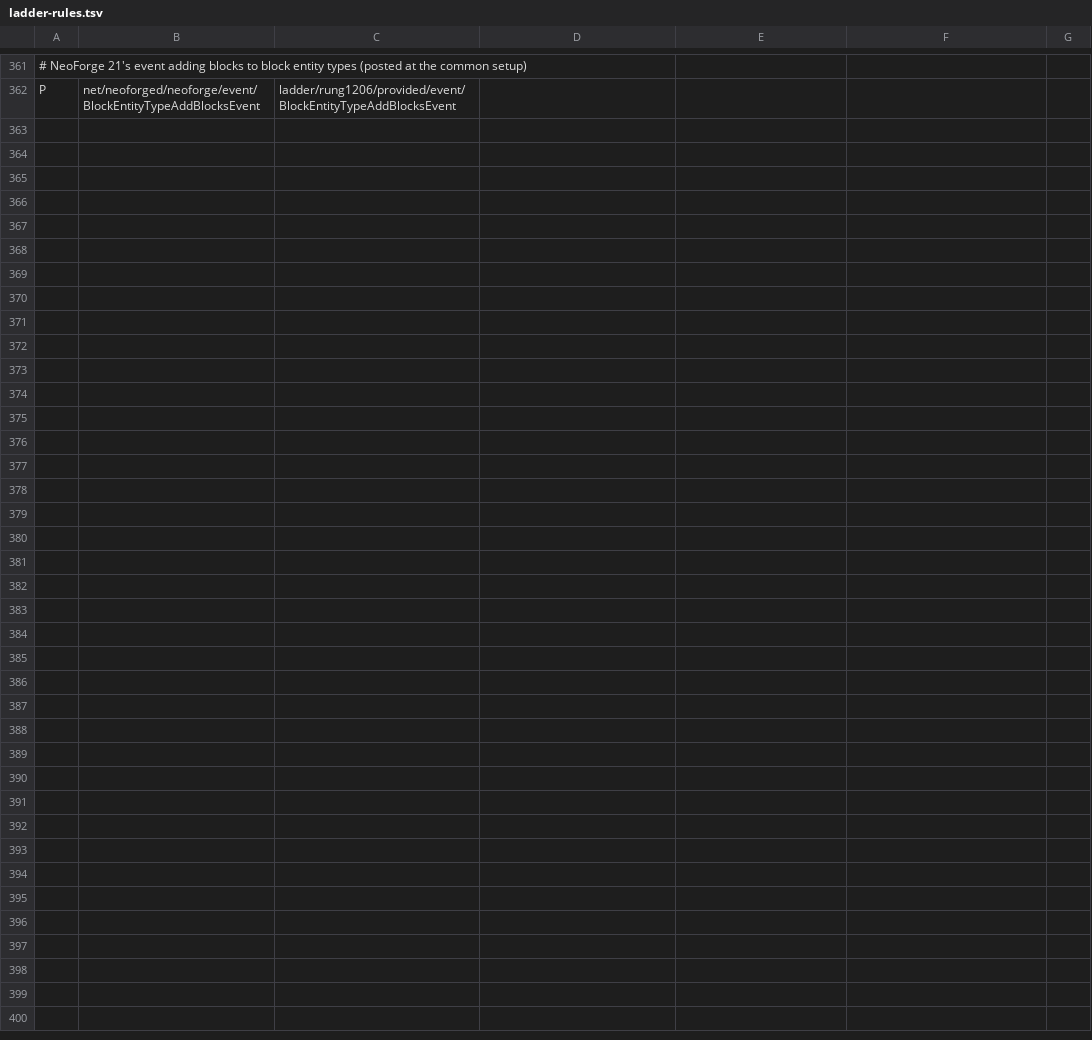
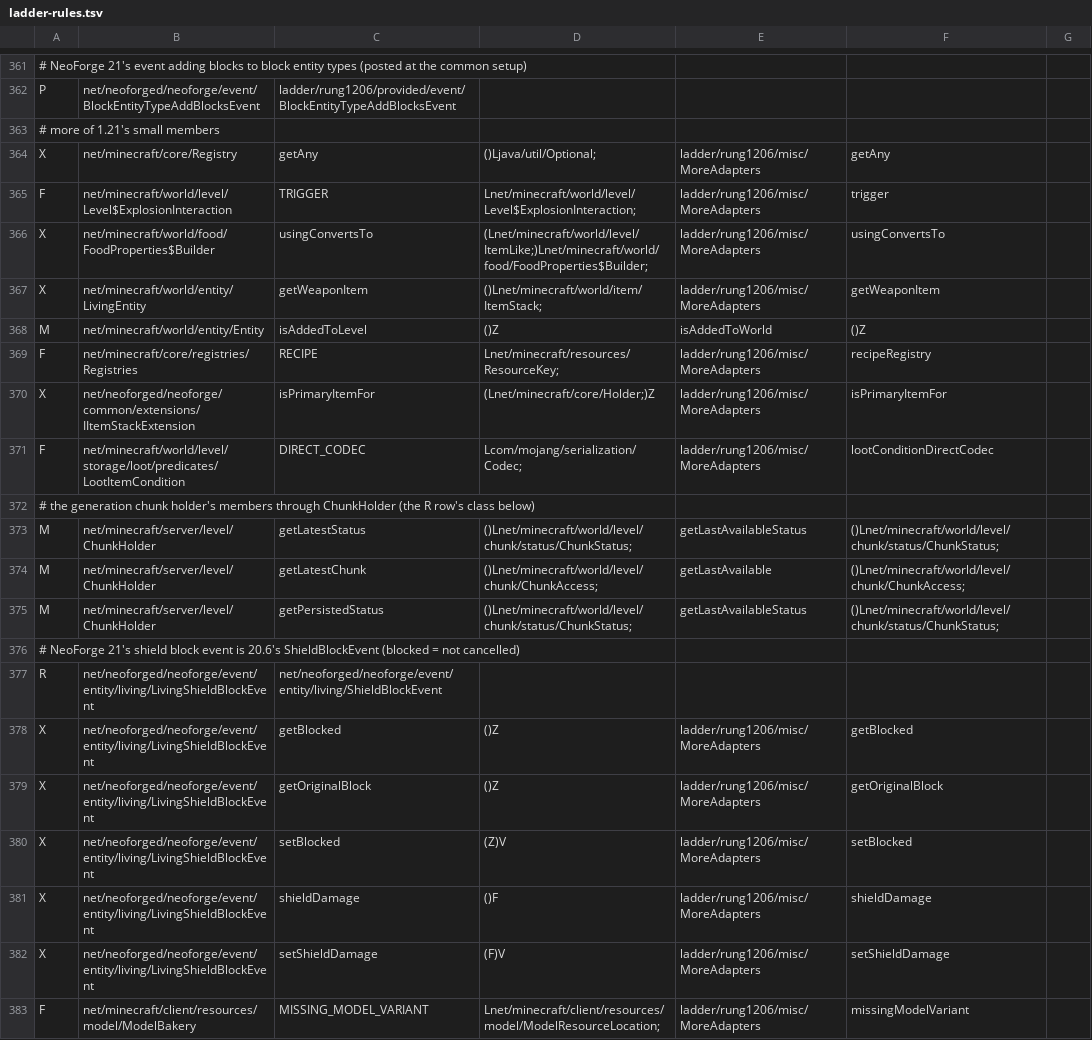
Before and after one commit to Xponer2/translator, a TSV file: adapters_1_20_6/src/main/resources/ladder-rules.tsv, drawn as a sheet; only a part is shown, gaps mark what is left out; the diff names each change by its address in the sheet, - before the commit and + after, or states it on an @@ line.

```diff
--- a/adapters_1_20_6/src/main/resources/ladder-rules.tsv
+++ b/adapters_1_20_6/src/main/resources/ladder-rules.tsv
+row 363: # more of 1.21's small members
+row 364: X | net/minecraft/core/Registry | getAny | ()Ljava/util/Optional; | ladder/rung1206/misc/MoreAdapters | getAny
+row 365: F | net/minecraft/world/level/Level$ExplosionInteraction | TRIGGER | Lnet/minecraft/world/level/Level$ExplosionInteraction; | ladder/rung1206/misc/MoreAdapters | trigger
+row 366: X | net/minecraft/world/food/FoodProperties$Builder | usingConvertsTo | (Lnet/minecraft/world/level/ItemLike;)Lnet/minecraft/world/food/FoodProperties$Builder; | ladder/rung1206/misc/MoreAdapters | usingConvertsTo
+row 367: X | net/minecraft/world/entity/LivingEntity | getWeaponItem | ()Lnet/minecraft/world/item/ItemStack; | ladder/rung1206/misc/MoreAdapters | getWeaponItem
+row 368: M | net/minecraft/world/entity/Entity | isAddedToLevel | ()Z | isAddedToWorld | ()Z
+row 369: F | net/minecraft/core/registries/Registries | RECIPE | Lnet/minecraft/resources/ResourceKey; | ladder/rung1206/misc/MoreAdapters | recipeRegistry
+row 370: X | net/neoforged/neoforge/common/extensions/IItemStackExtension | isPrimaryItemFor | (Lnet/minecraft/core/Holder;)Z | ladder/rung1206/misc/MoreAdapters | isPrimaryItemFor
+row 371: F | net/minecraft/world/level/storage/loot/predicates/LootItemCondition | DIRECT_CODEC | Lcom/mojang/serialization/Codec; | ladder/rung1206/misc/MoreAdapters | lootConditionDirectCodec
+row 372: # the generation chunk holder's members through ChunkHolder (the R row's class below)
+row 373: M | net/minecraft/server/level/ChunkHolder | getLatestStatus | ()Lnet/minecraft/world/level/chunk/status/ChunkStatus; | getLastAvailableStatus | ()Lnet/minecraft/world/level/chunk/status/ChunkStatus;
+row 374: M | net/minecraft/server/level/ChunkHolder | getLatestChunk | ()Lnet/minecraft/world/level/chunk/ChunkAccess; | getLastAvailable | ()Lnet/minecraft/world/level/chunk/ChunkAccess;
+row 375: M | net/minecraft/server/level/ChunkHolder | getPersistedStatus | ()Lnet/minecraft/world/level/chunk/status/ChunkStatus; | getLastAvailableStatus | ()Lnet/minecraft/world/level/chunk/status/ChunkStatus;
+row 376: # NeoForge 21's shield block event is 20.6's ShieldBlockEvent (blocked = not cancelled)
+row 377: R | net/neoforged/neoforge/event/entity/living/LivingShieldBlockEvent | net/neoforged/neoforge/event/entity/living/ShieldBlockEvent
+row 378: X | net/neoforged/neoforge/event/entity/living/LivingShieldBlockEvent | getBlocked | ()Z | ladder/rung1206/misc/MoreAdapters | getBlocked
+row 379: X | net/neoforged/neoforge/event/entity/living/LivingShieldBlockEvent | getOriginalBlock | ()Z | ladder/rung1206/misc/MoreAdapters | getOriginalBlock
+row 380: X | net/neoforged/neoforge/event/entity/living/LivingShieldBlockEvent | setBlocked | (Z)V | ladder/rung1206/misc/MoreAdapters | setBlocked
+row 381: X | net/neoforged/neoforge/event/entity/living/LivingShieldBlockEvent | shieldDamage | ()F | ladder/rung1206/misc/MoreAdapters | shieldDamage
+row 382: X | net/neoforged/neoforge/event/entity/living/LivingShieldBlockEvent | setShieldDamage | (F)V | ladder/rung1206/misc/MoreAdapters | setShieldDamage
+row 383: F | net/minecraft/client/resources/model/ModelBakery | MISSING_MODEL_VARIANT | Lnet/minecraft/client/resources/model/ModelResourceLocation; | ladder/rung1206/misc/MoreAdapters | missingModelVariant
```
Also changed, not shown: 6 other files.
